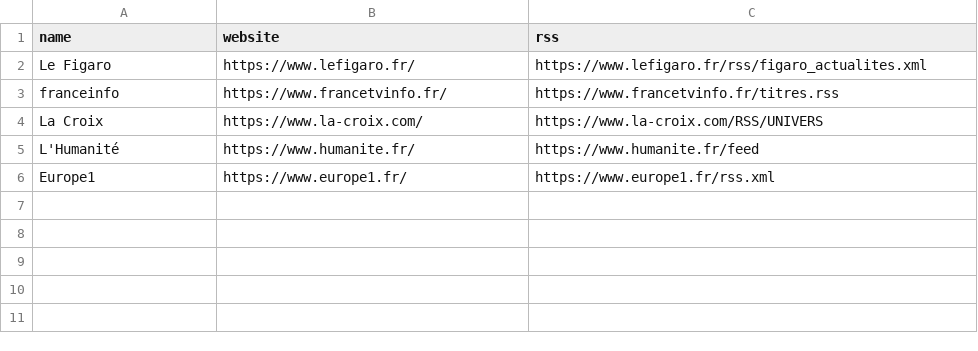
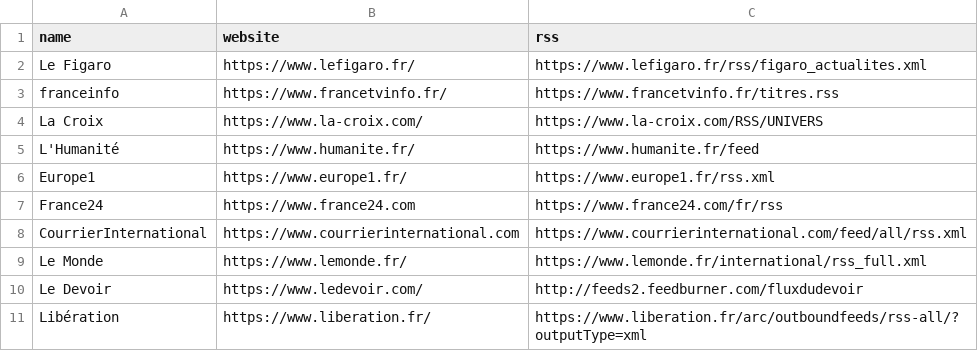
Before and after one commit to BryanHuet/newsmaper-etl, a CSV file: dags/files/sources.csv, drawn as a sheet.

Commit message:
add news countries and sources

```diff
--- a/dags/files/sources.csv
+++ b/dags/files/sources.csv
@@ -6 +6,6 @@ L'Humanité,https://www.humanite.fr/,https://www.humanite.fr/feed
 Europe1,https://www.europe1.fr/,https://www.europe1.fr/rss.xml
+France24,https://www.france24.com,https://www.france24.com/fr/rss
+CourrierInternational,https://www.courrierinternational.com,https://www.courrierinternational.com/feed/all/rss.xml
+Le Monde,https://www.lemonde.fr/,https://www.lemonde.fr/international/rss_full.xml
+Le Devoir,https://www.ledevoir.com/,http://feeds2.feedburner.com/fluxdudevoir
+Libération,https://www.liberation.fr/,https://www.liberation.fr/arc/outboundfeeds/rss-all/?outputType=xml
```
Also changed, not shown: 3 other files.
